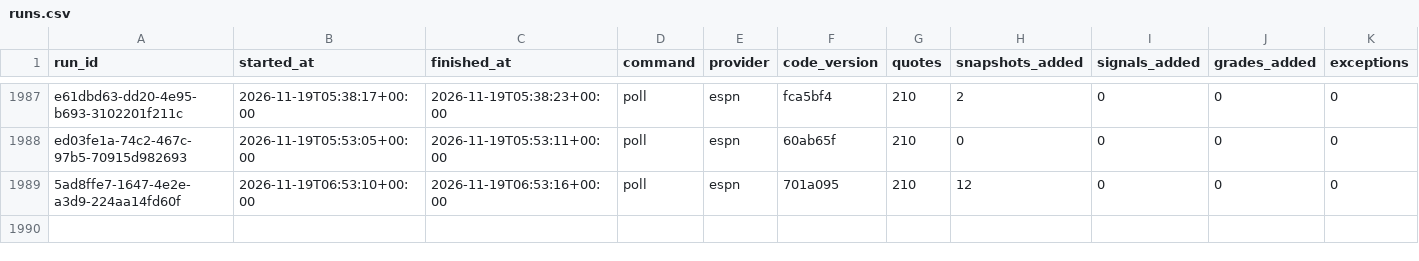
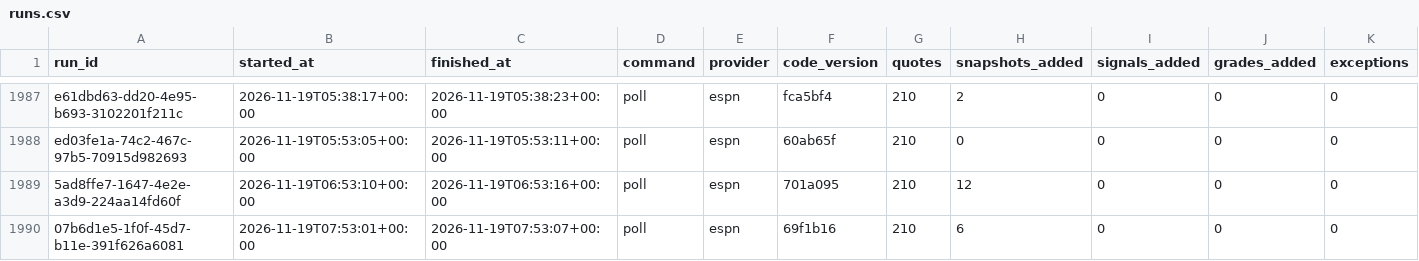
Before and after one commit to EdgeCash/Atlas, a CSV file: tracking/runs.csv, drawn as a sheet; only a part is shown, gaps mark what is left out; rows hold the shown columns only; the diff names each change by its address in the sheet, - before the commit and + after, or states it on an @@ line.

```diff
--- a/tracking/runs.csv
+++ b/tracking/runs.csv
+row 1990: 07b6d1e5-1f0f-45d7-b11e-391f626a6081 | 2026-11-19T07:53:01+00:00 | 2026-11-19T07:53:07+00:00 | poll | espn | 69f1b16 | 210 | 6 | 0 | 0 | 0
```
Also changed, not shown: tracking/card_grades.csv, tracking/games.csv, 10 other files.
